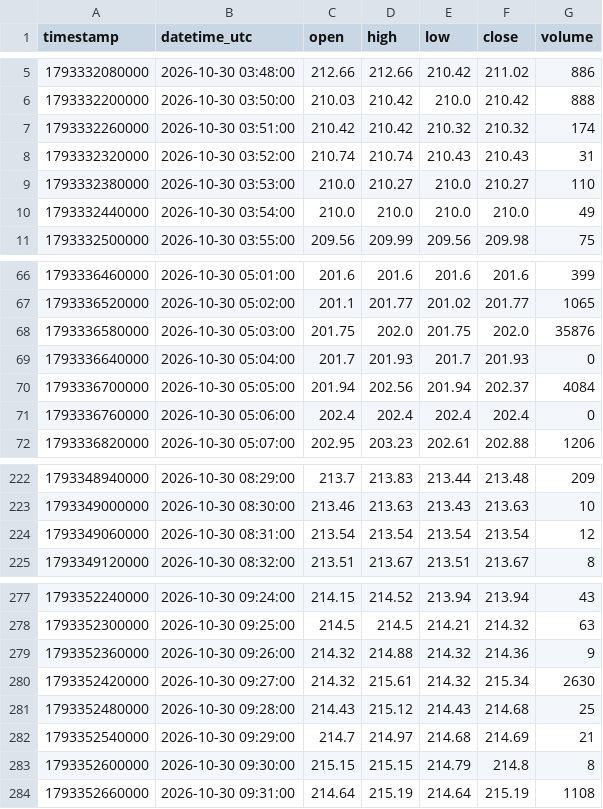
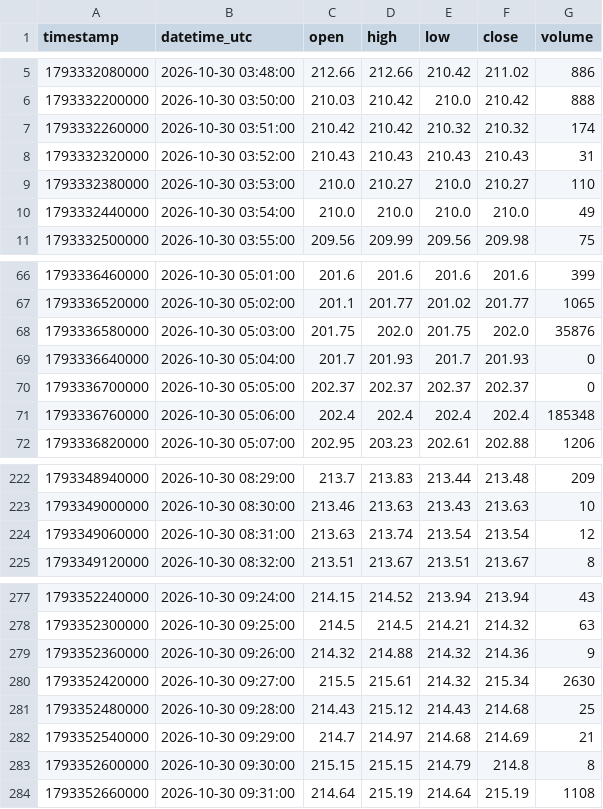
Before and after one commit to parshant65-lang/India-Stocks-1891-1920-Historical-Data, a CSV file: PLATIND/1m/2026/10/PLATIND_1m_2026-10-30.csv, drawn as a sheet; only a part is shown, gaps mark what is left out.

```diff
--- a/PLATIND/1m/2026/10/PLATIND_1m_2026-10-30.csv
+++ b/PLATIND/1m/2026/10/PLATIND_1m_2026-10-30.csv
@@ -7,3 +7,3 @@ timestamp,datetime_utc,open,high,low,close,volume
 1793332260000,2026-10-30 03:51:00,210.42,210.42,210.32,210.32,174
-1793332320000,2026-10-30 03:52:00,210.74,210.74,210.43,210.43,31
+1793332320000,2026-10-30 03:52:00,210.43,210.43,210.43,210.43,31
 1793332380000,2026-10-30 03:53:00,210.0,210.27,210.0,210.27,110
@@ -69,4 +69,4 @@ timestamp,datetime_utc,open,high,low,close,volume
 1793336640000,2026-10-30 05:04:00,201.7,201.93,201.7,201.93,0
-1793336700000,2026-10-30 05:05:00,201.94,202.56,201.94,202.37,4084
-1793336760000,2026-10-30 05:06:00,202.4,202.4,202.4,202.4,0
+1793336700000,2026-10-30 05:05:00,202.37,202.37,202.37,202.37,0
+1793336760000,2026-10-30 05:06:00,202.4,202.4,202.4,202.4,185348
 1793336820000,2026-10-30 05:07:00,202.95,203.23,202.61,202.88,1206
@@ -223,3 +223,3 @@ timestamp,datetime_utc,open,high,low,close,volume
 1793349000000,2026-10-30 08:30:00,213.46,213.63,213.43,213.63,10
-1793349060000,2026-10-30 08:31:00,213.54,213.54,213.54,213.54,12
+1793349060000,2026-10-30 08:31:00,213.63,213.74,213.54,213.54,12
 1793349120000,2026-10-30 08:32:00,213.51,213.67,213.51,213.67,8
@@ -279,3 +279,3 @@ timestamp,datetime_utc,open,high,low,close,volume
 1793352360000,2026-10-30 09:26:00,214.32,214.88,214.32,214.36,9
-1793352420000,2026-10-30 09:27:00,214.32,215.61,214.32,215.34,2630
+1793352420000,2026-10-30 09:27:00,215.5,215.61,214.32,215.34,2630
 1793352480000,2026-10-30 09:28:00,214.43,215.12,214.43,214.68,25
```
Also changed, not shown: PODDARMENT/1m/2026/10/PODDARMENT_1m_2026-10-30.csv.
